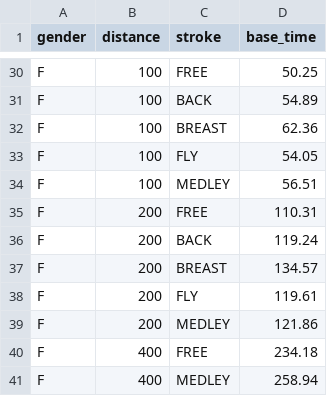
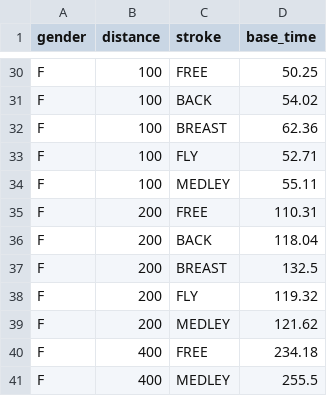
Before and after one commit to beckyoconnor/worcester-swim-club-championships, a CSV file: wa_base_times_scm.csv, drawn as a sheet; only a part is shown, gaps mark what is left out; the diff covers the shown part only; the diff names each change by its address in the sheet, - before the commit and + after, or states it on an @@ line.

Commit message:
2026: fetch SPORTSYSTEMS web results, official WA base times (match published points), Wychavon 2026 results

```diff
--- a/wa_base_times_scm.csv
+++ b/wa_base_times_scm.csv
-D31 (base_time): 54.89
+D31 (base_time): 54.02
-D33 (base_time): 54.05
+D33 (base_time): 52.71
-D34 (base_time): 56.51
+D34 (base_time): 55.11
-D36 (base_time): 119.24
+D36 (base_time): 118.04
-D37 (base_time): 134.57
+D37 (base_time): 132.5
-D38 (base_time): 119.61
+D38 (base_time): 119.32
-D39 (base_time): 121.86
+D39 (base_time): 121.62
-D41 (base_time): 258.94
+D41 (base_time): 255.5
```
Also changed, not shown: 18 edited cells elsewhere in this file, WSC_Club_champs_wychavon/championship_results/scoreboard_2026.csv, WSC_Club_champs_wychavon/championship_results/swims_2026.csv, 7 other files.
